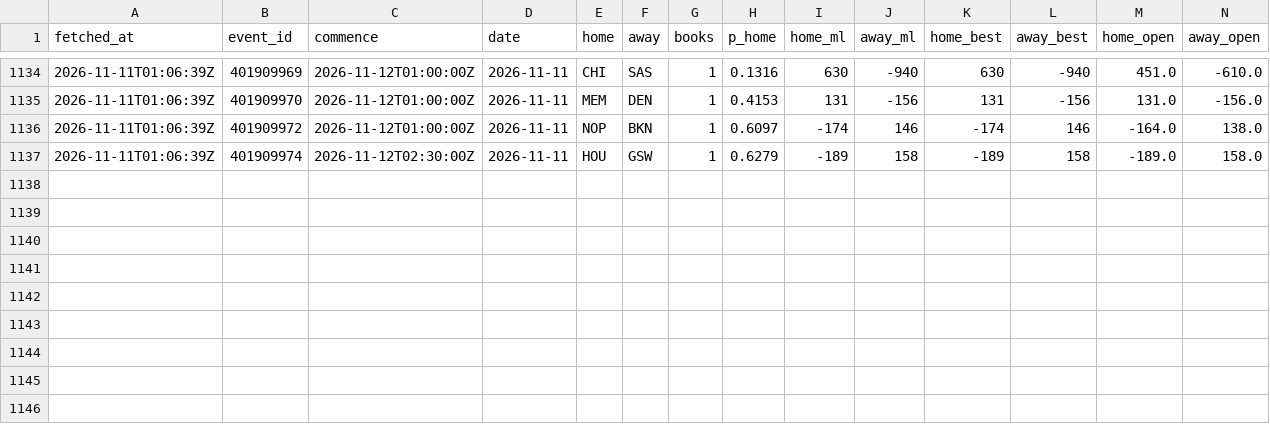
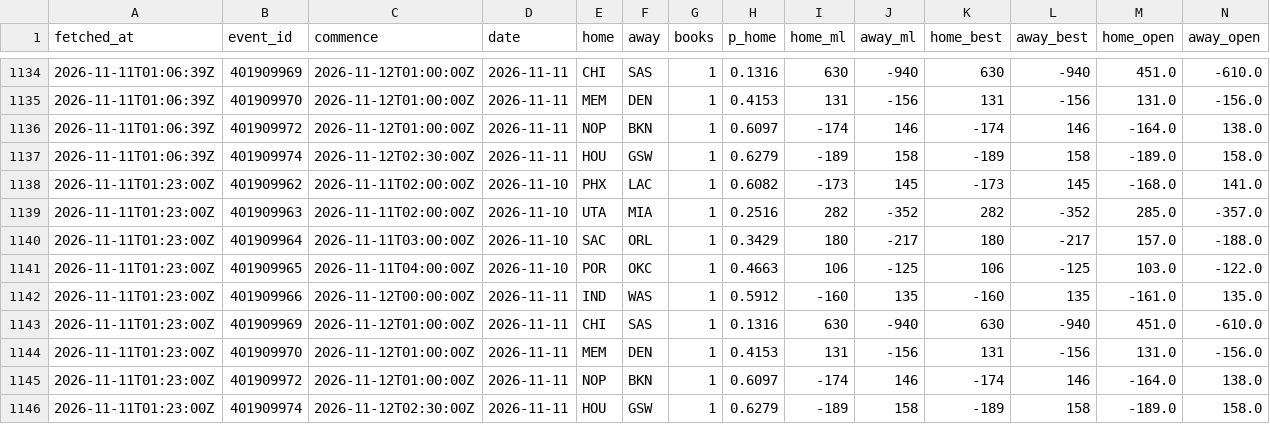
Before and after one commit to eseto9/NBA-Model, a CSV file: log/odds.csv, drawn as a sheet; only a part is shown, gaps mark what is left out; rows hold the shown columns only; the diff names each change by its address in the sheet, - before the commit and + after, or states it on an @@ line.

```diff
--- a/log/odds.csv
+++ b/log/odds.csv
+row 1138: 2026-11-11T01:23:00Z | 401909962 | 2026-11-11T02:00:00Z | 2026-11-10 | PHX | LAC | 1 | 0.6082 | -173 | 145 | -173 | 145 | -168.0 | 141.0
+row 1139: 2026-11-11T01:23:00Z | 401909963 | 2026-11-11T02:00:00Z | 2026-11-10 | UTA | MIA | 1 | 0.2516 | 282 | -352 | 282 | -352 | 285.0 | -357.0
+row 1140: 2026-11-11T01:23:00Z | 401909964 | 2026-11-11T03:00:00Z | 2026-11-10 | SAC | ORL | 1 | 0.3429 | 180 | -217 | 180 | -217 | 157.0 | -188.0
+row 1141: 2026-11-11T01:23:00Z | 401909965 | 2026-11-11T04:00:00Z | 2026-11-10 | POR | OKC | 1 | 0.4663 | 106 | -125 | 106 | -125 | 103.0 | -122.0
+row 1142: 2026-11-11T01:23:00Z | 401909966 | 2026-11-12T00:00:00Z | 2026-11-11 | IND | WAS | 1 | 0.5912 | -160 | 135 | -160 | 135 | -161.0 | 135.0
+row 1143: 2026-11-11T01:23:00Z | 401909969 | 2026-11-12T01:00:00Z | 2026-11-11 | CHI | SAS | 1 | 0.1316 | 630 | -940 | 630 | -940 | 451.0 | -610.0
+row 1144: 2026-11-11T01:23:00Z | 401909970 | 2026-11-12T01:00:00Z | 2026-11-11 | MEM | DEN | 1 | 0.4153 | 131 | -156 | 131 | -156 | 131.0 | -156.0
+row 1145: 2026-11-11T01:23:00Z | 401909972 | 2026-11-12T01:00:00Z | 2026-11-11 | NOP | BKN | 1 | 0.6097 | -174 | 146 | -174 | 146 | -164.0 | 138.0
+row 1146: 2026-11-11T01:23:00Z | 401909974 | 2026-11-12T02:30:00Z | 2026-11-11 | HOU | GSW | 1 | 0.6279 | -189 | 158 | -189 | 158 | -189.0 | 158.0
```
Also changed, not shown: log/predictions.csv, log/rankings.csv, 16 other files.
